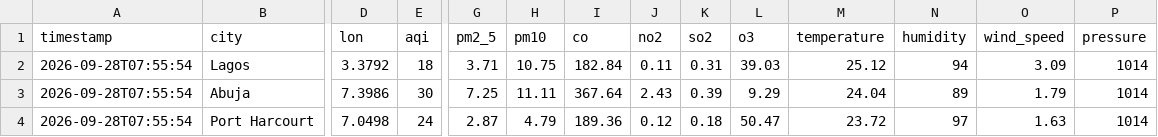
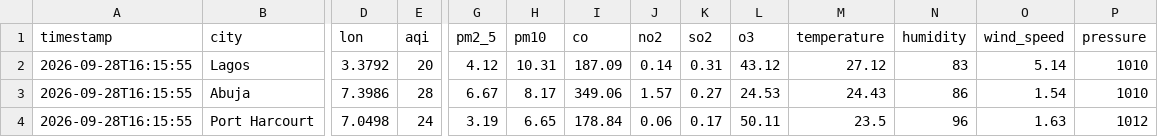
Before and after one commit to extremesam/Air-Quality-Dashboard, a CSV file: data/air_quality.csv, drawn as a sheet; only a part is shown, gaps mark what is left out; the diff covers the shown part only; the diff names each change by its address in the sheet, - before the commit and + after, or states it on an @@ line.

```diff
--- a/data/air_quality.csv
+++ b/data/air_quality.csv
-A2:A4 (timestamp): 2026-09-28T07:55:54
+A2:A4 (timestamp): 2026-09-28T16:15:55
-E2 (aqi): 18
+E2 (aqi): 20
-G2 (pm2_5): 3.71
+G2 (pm2_5): 4.12
-H2 (pm10): 10.75
+H2 (pm10): 10.31
-I2 (co): 182.84
+I2 (co): 187.09
-J2 (no2): 0.11
+J2 (no2): 0.14
-L2 (o3): 39.03
+L2 (o3): 43.12
-M2 (temperature): 25.12
+M2 (temperature): 27.12
-N2 (humidity): 94
+N2 (humidity): 83
-O2 (wind_speed): 3.09
+O2 (wind_speed): 5.14
-P2:P3 (pressure): 1014
+P2:P3 (pressure): 1010
-E3 (aqi): 30
+E3 (aqi): 28
-G3 (pm2_5): 7.25
+G3 (pm2_5): 6.67
-H3 (pm10): 11.11
+H3 (pm10): 8.17
-I3 (co): 367.64
+I3 (co): 349.06
-J3 (no2): 2.43
+J3 (no2): 1.57
-K3 (so2): 0.39
+K3 (so2): 0.27
-L3 (o3): 9.29
+L3 (o3): 24.53
-M3 (temperature): 24.04
+M3 (temperature): 24.43
-N3 (humidity): 89
+N3 (humidity): 86
-O3 (wind_speed): 1.79
+O3 (wind_speed): 1.54
-G4 (pm2_5): 2.87
+G4 (pm2_5): 3.19
-H4 (pm10): 4.79
+H4 (pm10): 6.65
-I4 (co): 189.36
+I4 (co): 178.84
-J4 (no2): 0.12
+J4 (no2): 0.06
-K4 (so2): 0.18
+K4 (so2): 0.17
-L4 (o3): 50.47
+L4 (o3): 50.11
-M4 (temperature): 23.72
+M4 (temperature): 23.5
-N4 (humidity): 97
+N4 (humidity): 96
-P4 (pressure): 1014
+P4 (pressure): 1012
```
Also changed, not shown: 46 edited cells elsewhere in this file, data/history.csv, 2 other files.
